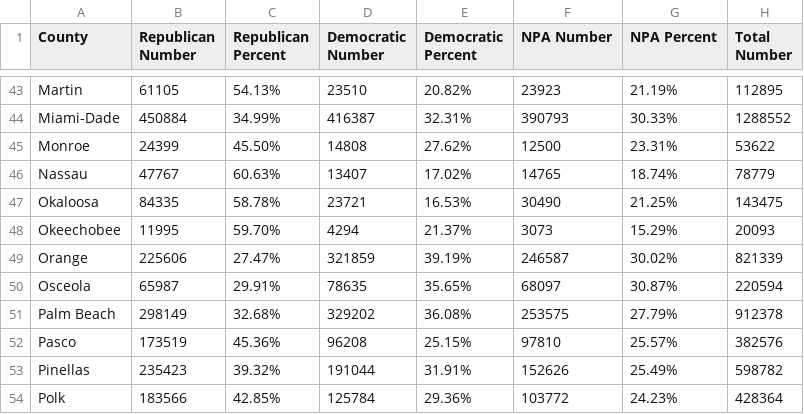
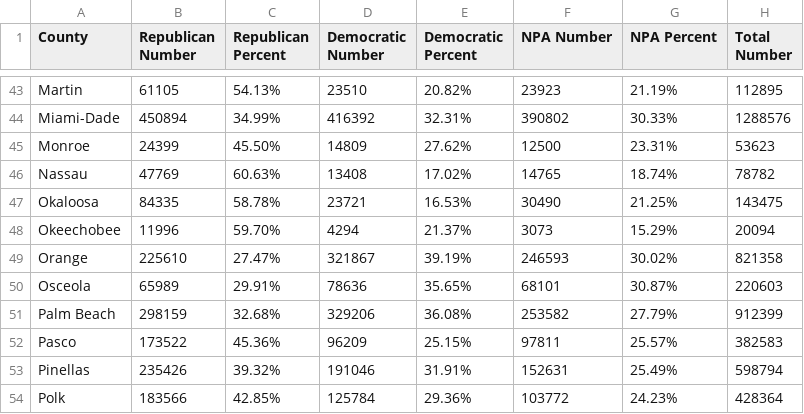
Before and after one commit to ericldaugh/FLVoiceNews, a CSV file: registration.csv, drawn as a sheet; only a part is shown, gaps mark what is left out; the diff covers the shown part only; the diff names each change by its address in the sheet, - before the commit and + after, or states it on an @@ line.

```diff
--- a/registration.csv
+++ b/registration.csv
-B44 (Republican Number): 450884
+B44 (Republican Number): 450894
-D44 (Democratic Number): 416387
+D44 (Democratic Number): 416392
-F44 (NPA Number): 390793
+F44 (NPA Number): 390802
-H44 (Total Number): 1288552
+H44 (Total Number): 1288576
-D45 (Democratic Number): 14808
+D45 (Democratic Number): 14809
-H45 (Total Number): 53622
+H45 (Total Number): 53623
-B46 (Republican Number): 47767
+B46 (Republican Number): 47769
-D46 (Democratic Number): 13407
+D46 (Democratic Number): 13408
-H46 (Total Number): 78779
+H46 (Total Number): 78782
-B48 (Republican Number): 11995
+B48 (Republican Number): 11996
-H48 (Total Number): 20093
+H48 (Total Number): 20094
-B49 (Republican Number): 225606
+B49 (Republican Number): 225610
-D49 (Democratic Number): 321859
+D49 (Democratic Number): 321867
-F49 (NPA Number): 246587
+F49 (NPA Number): 246593
-H49 (Total Number): 821339
+H49 (Total Number): 821358
-B50 (Republican Number): 65987
+B50 (Republican Number): 65989
-D50 (Democratic Number): 78635
+D50 (Democratic Number): 78636
-F50 (NPA Number): 68097
+F50 (NPA Number): 68101
-H50 (Total Number): 220594
+H50 (Total Number): 220603
-B51 (Republican Number): 298149
+B51 (Republican Number): 298159
-D51 (Democratic Number): 329202
+D51 (Democratic Number): 329206
-F51 (NPA Number): 253575
+F51 (NPA Number): 253582
-H51 (Total Number): 912378
+H51 (Total Number): 912399
-B52 (Republican Number): 173519
+B52 (Republican Number): 173522
-D52 (Democratic Number): 96208
+D52 (Democratic Number): 96209
-F52 (NPA Number): 97810
+F52 (NPA Number): 97811
-H52 (Total Number): 382576
+H52 (Total Number): 382583
-B53 (Republican Number): 235423
+B53 (Republican Number): 235426
-D53 (Democratic Number): 191044
+D53 (Democratic Number): 191046
-F53 (NPA Number): 152626
+F53 (NPA Number): 152631
-H53 (Total Number): 598782
+H53 (Total Number): 598794
```
Also changed, not shown: 107 edited cells elsewhere in this file.
